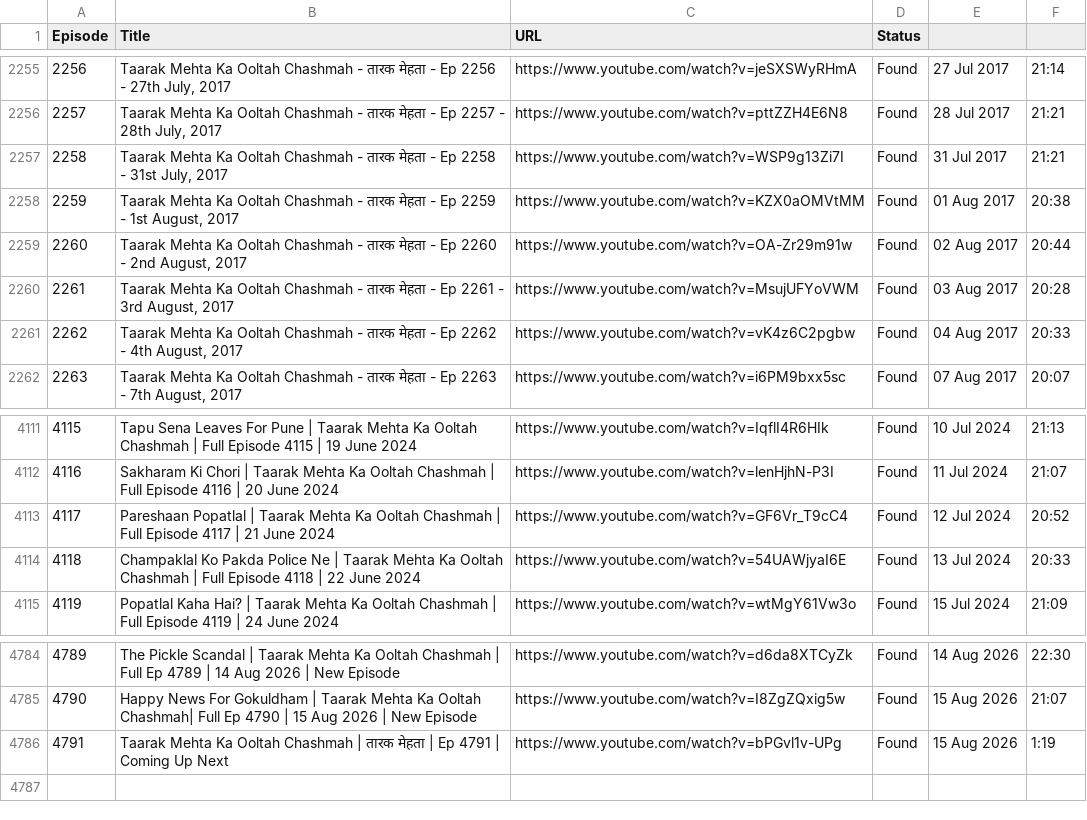
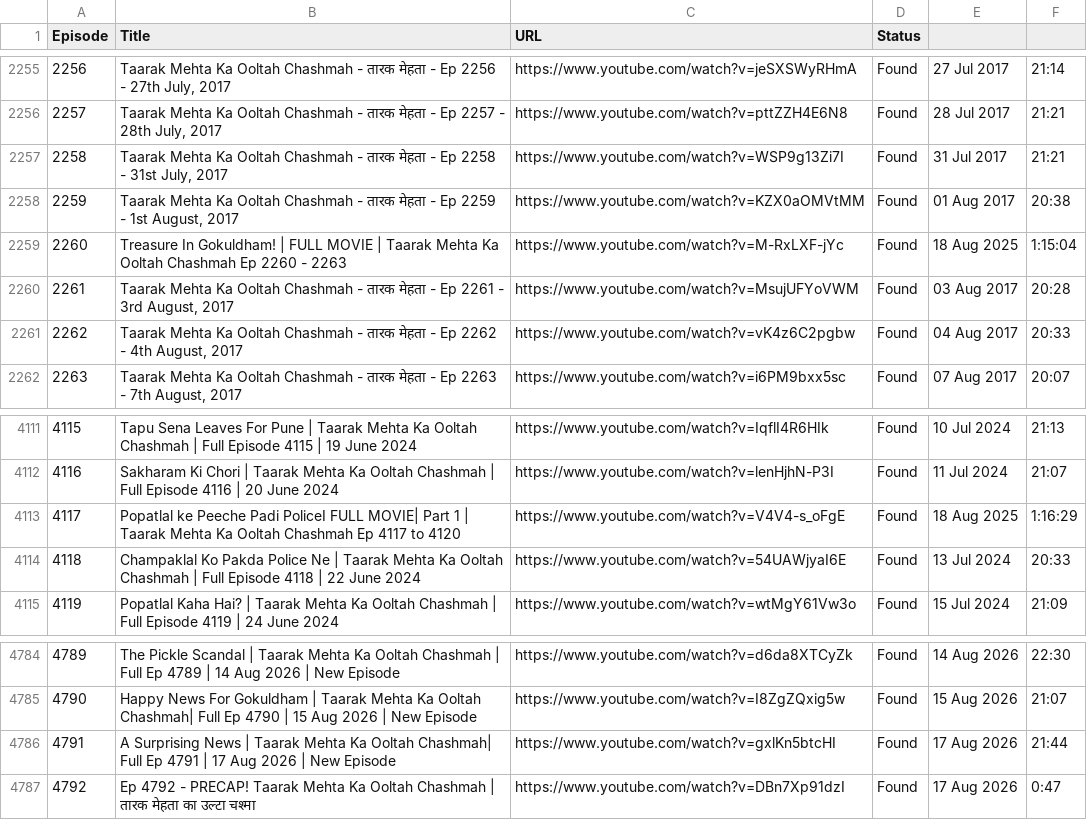
Before and after one commit to CodeMasterAbhishek/Daily-Dose-of-TMKOC, a CSV file: episodes.csv, drawn as a sheet; only a part is shown, gaps mark what is left out.

```diff
--- a/episodes.csv
+++ b/episodes.csv
@@ -2258,3 +2258,3 @@ Episode,Title,URL,Status
 2259,"Taarak Mehta Ka Ooltah Chashmah - तारक मेहता - Ep 2259 - 1st August, 2017",https://www.youtube.com/watch?v=KZX0aOMVtMM,Found,01 Aug 2017,20:38
-2260,"Taarak Mehta Ka Ooltah Chashmah - तारक मेहता - Ep 2260 - 2nd August, 2017",https://www.youtube.com/watch?v=OA-Zr29m91w,Found,02 Aug 2017,20:44
+2260,Treasure In Gokuldham! | FULL MOVIE | Taarak Mehta Ka Ooltah Chashmah Ep 2260 - 2263,https://www.youtube.com/watch?v=M-RxLXF-jYc,Found,18 Aug 2025,1:15:04
 2261,"Taarak Mehta Ka Ooltah Chashmah - तारक मेहता - Ep 2261 - 3rd August, 2017",https://www.youtube.com/watch?v=MsujUFYoVWM,Found,03 Aug 2017,20:28
@@ -4112,3 +4112,3 @@ Episode,Title,URL,Status
 4116,Sakharam Ki Chori | Taarak Mehta Ka Ooltah Chashmah | Full Episode 4116 | 20 June 2024,https://www.youtube.com/watch?v=lenHjhN-P3I,Found,11 Jul 2024,21:07
-4117,Pareshaan Popatlal | Taarak Mehta Ka Ooltah Chashmah | Full Episode 4117 | 21 June 2024,https://www.youtube.com/watch?v=GF6Vr_T9cC4,Found,12 Jul 2024,20:52
+4117,Popatlal ke Peeche Padi PoliceI FULL MOVIE| Part 1 | Taarak Mehta Ka Ooltah Chashmah Ep 4117 to 4120,https://www.youtube.com/watch?v=V4V4-s_oFgE,Found,18 Aug 2025,1:16:29
 4118,Champaklal Ko Pakda Police Ne | Taarak Mehta Ka Ooltah Chashmah | Full Episode 4118 | 22 June 2024,https://www.youtube.com/watch?v=54UAWjyaI6E,Found,13 Jul 2024,20:33
@@ -4785,2 +4785,3 @@ Episode,Title,URL,Status
 4790,Happy News For Gokuldham | Taarak Mehta Ka Ooltah Chashmah| Full Ep 4790 | 15 Aug 2026 | New Episode,https://www.youtube.com/watch?v=I8ZgZQxig5w,Found,15 Aug 2026,21:07
-4791,Taarak Mehta Ka Ooltah Chashmah | तारक मेहता | Ep 4791 | Coming Up Next,https://www.youtube.com/watch?v=bPGvl1v-UPg,Found,15 Aug 2026,1:19
+4791,A Surprising News | Taarak Mehta Ka Ooltah Chashmah| Full Ep 4791 | 17 Aug 2026 | New Episode,https://www.youtube.com/watch?v=gxlKn5btcHI,Found,17 Aug 2026,21:44
+4792,Ep 4792 - PRECAP! Taarak Mehta Ka Ooltah Chashmah | तारक मेहता का उल्टा चश्मा,https://www.youtube.com/watch?v=DBn7Xp91dzI,Found,17 Aug 2026,0:47
```
Also changed, not shown: 2 other files.
